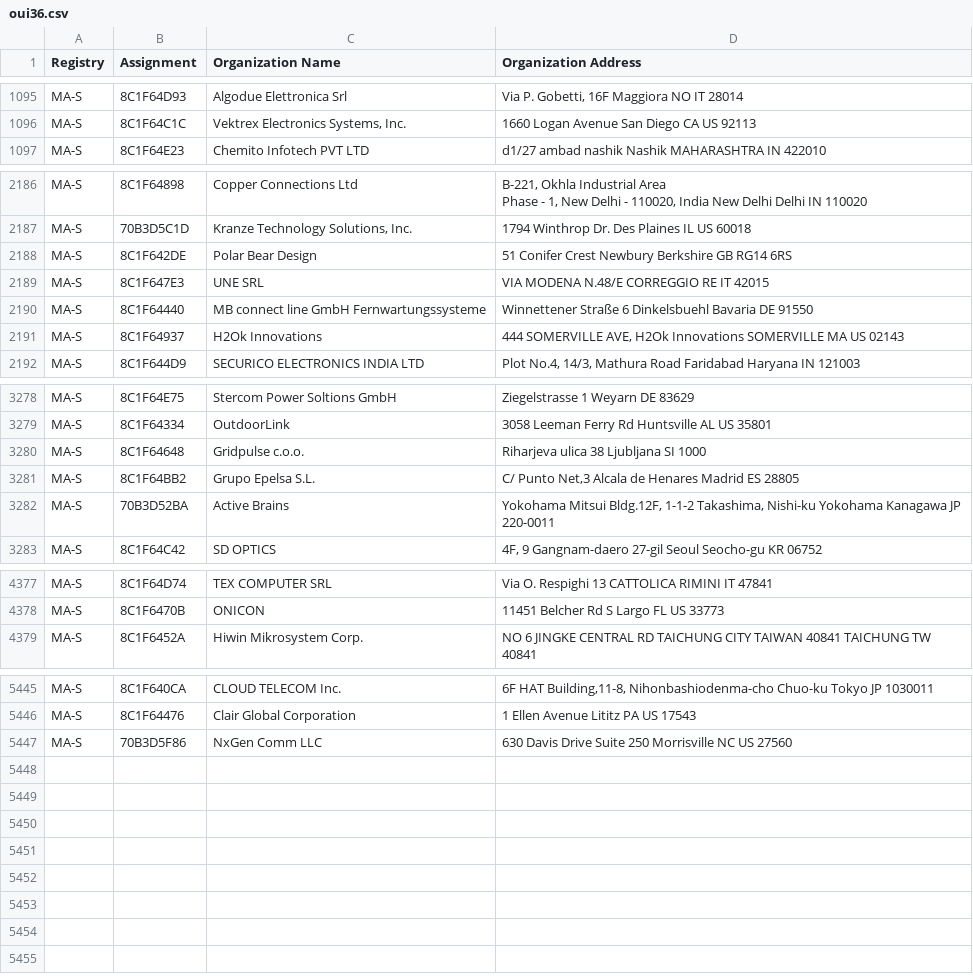
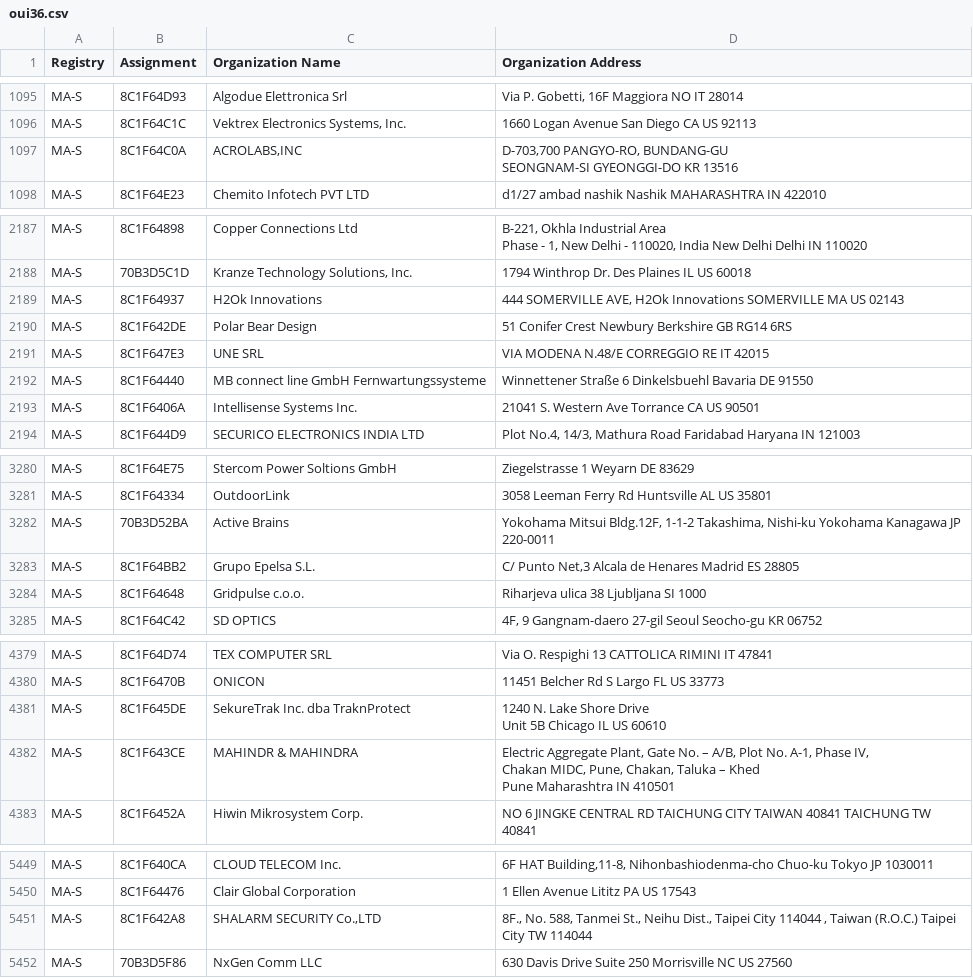
Before and after one commit to hdm/mac-ages, a CSV file: data/ieee/oui36.csv, drawn as a sheet; only a part is shown, gaps mark what is left out.

```diff
--- a/data/ieee/oui36.csv
+++ b/data/ieee/oui36.csv
@@ -1105,2 +1105,4 @@ MA-S,8C1F64D93,Algodue Elettronica Srl,"Via P. Gobetti, 16F Maggiora NO IT 28014
 MA-S,8C1F64C1C,"Vektrex Electronics Systems, Inc.",1660 Logan Avenue San Diego CA US 92113
+MA-S,8C1F64C0A,"ACROLABS,INC","D-703,700 PANGYO-RO, BUNDANG-GU
+ SEONGNAM-SI GYEONGGI-DO KR 13516 "
 MA-S,8C1F64E23,Chemito Infotech PVT LTD,d1/27 ambad nashik Nashik MAHARASHTRA IN 422010
@@ -2210,2 +2212,3 @@ Phase - 1, New Delhi - 110020, India New Delhi Delhi IN 110020 "
 MA-S,70B3D5C1D,"Kranze Technology Solutions, Inc.",1794 Winthrop Dr. Des Plaines IL US 60018
+MA-S,8C1F64937,H2Ok Innovations,"444 SOMERVILLE AVE, H2Ok Innovations SOMERVILLE MA US 02143 "
 MA-S,8C1F642DE,Polar Bear Design,51 Conifer Crest Newbury Berkshire GB RG14 6RS
@@ -2213,3 +2216,3 @@ MA-S,8C1F647E3,UNE SRL,VIA MODENA N.48/E CORREGGIO RE IT 42015
 MA-S,8C1F64440,MB connect line GmbH Fernwartungssysteme,Winnettener Straße 6 Dinkelsbuehl Bavaria DE 91550
-MA-S,8C1F64937,H2Ok Innovations,"444 SOMERVILLE AVE, H2Ok Innovations SOMERVILLE MA US 02143 "
+MA-S,8C1F6406A,Intellisense Systems Inc.,21041 S. Western Ave Torrance CA US 90501
 MA-S,8C1F644D9,SECURICO ELECTRONICS INDIA LTD,"Plot No.4, 14/3, Mathura Road Faridabad  Haryana IN 121003 "
@@ -3313,5 +3316,5 @@ MA-S,8C1F64E75,Stercom Power Soltions GmbH,Ziegelstrasse 1 Weyarn  DE 83629
 MA-S,8C1F64334,OutdoorLink,3058 Leeman Ferry Rd Huntsville AL US 35801
-MA-S,8C1F64648,Gridpulse c.o.o.,Riharjeva ulica 38 Ljubljana  SI 1000
-MA-S,8C1F64BB2,Grupo Epelsa S.L.,"C/ Punto Net,3 Alcala de Henares Madrid ES 28805 "
 MA-S,70B3D52BA,Active Brains,"Yokohama Mitsui Bldg.12F, 1-1-2 Takashima, Nishi-ku Yokohama Kanagawa JP 220-0011 "
+MA-S,8C1F64BB2,Grupo Epelsa S.L.,"C/ Punto Net,3 Alcala de Henares Madrid ES 28805 "
+MA-S,8C1F64648,Gridpulse c.o.o.,Riharjeva ulica 38 Ljubljana  SI 1000
 MA-S,8C1F64C42,SD OPTICS,"4F, 9 Gangnam-daero 27-gil Seoul Seocho-gu KR 06752 "
@@ -4427,2 +4430,7 @@ MA-S,8C1F64D74,TEX COMPUTER SRL ,Via O. Respighi 13 CATTOLICA  RIMINI  IT 47841
 MA-S,8C1F6470B,ONICON ,11451 Belcher Rd S Largo FL US 33773
+MA-S,8C1F645DE,SekureTrak Inc. dba TraknProtect,"1240 N. Lake Shore Drive
+Unit 5B Chicago IL US 60610 "
+MA-S,8C1F643CE,MAHINDR & MAHINDRA,"Electric Aggregate Plant, Gate No. – A/B, Plot No. A-1, Phase IV,
+Chakan MIDC, Pune, Chakan, Taluka – Khed
+ Pune Maharashtra IN 410501 "
 MA-S,8C1F6452A,Hiwin Mikrosystem Corp.,NO 6 JINGKE CENTRAL RD  TAICHUNG CITY TAIWAN 40841 TAICHUNG  TW 40841
@@ -5506,2 +5514,3 @@ MA-S,8C1F640CA,CLOUD TELECOM Inc.,"6F HAT Building,11-8, Nihonbashiodenma-cho  C
 MA-S,8C1F64476,Clair Global Corporation,1 Ellen Avenue Lititz PA US 17543
+MA-S,8C1F642A8,"SHALARM SECURITY Co.,LTD","8F., No. 588, Tanmei St., Neihu Dist., Taipei City 114044 , Taiwan (R.O.C.) Taipei City   TW 114044 "
 MA-S,70B3D5F86,NxGen Comm LLC,630 Davis Drive Suite 250 Morrisville NC US 27560
```
Also changed, not shown: data/ieee/iab.csv, data/ieee/mam.csv, 2 other files.
